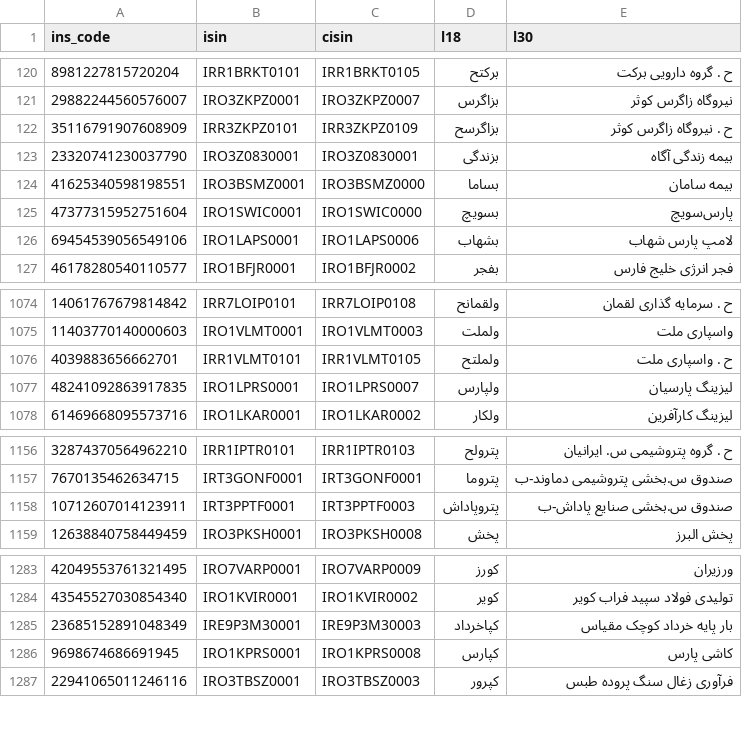
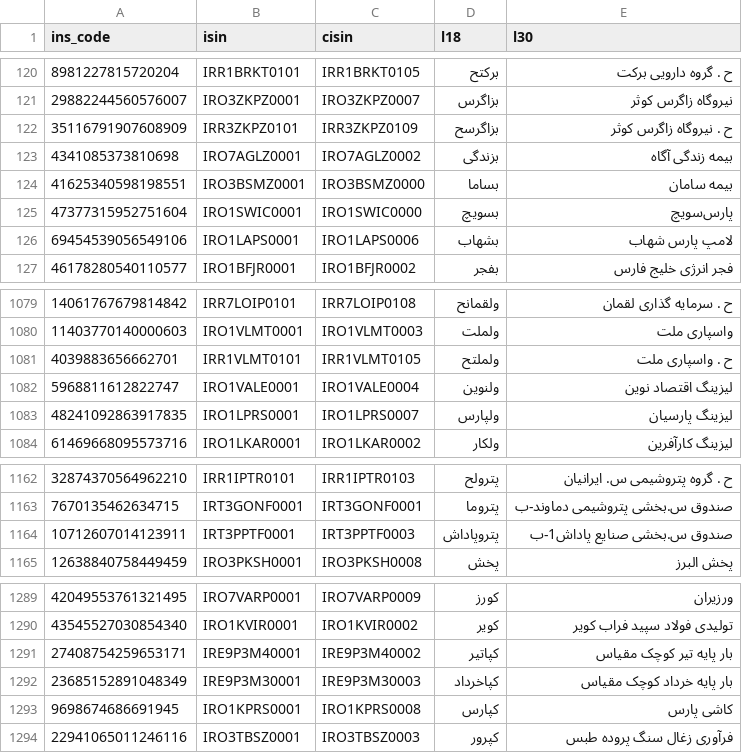
Before and after one commit to 5j9/tsetmc, a CSV file: tsetmc/dataset/dataset.csv, drawn as a sheet; only a part is shown, gaps mark what is left out; the diff covers the shown part only.

```diff
--- a/tsetmc/dataset/dataset.csv
+++ b/tsetmc/dataset/dataset.csv
@@ -122,3 +122,3 @@
 35116791907608909,IRR3ZKPZ0101,IRR3ZKPZ0109,بزاگرسح,ح . نیروگاه زاگرس کوثر
-23320741230037790,IRO3Z0830001,IRO3Z0830001,بزندگی,بیمه زندگی آگاه
+4341085373810698,IRO7AGLZ0001,IRO7AGLZ0002,بزندگی,بیمه زندگی آگاه
 41625340598198551,IRO3BSMZ0001,IRO3BSMZ0000,بساما,بیمه سامان
@@ -1076,2 +1081,3 @@
 4039883656662701,IRR1VLMT0101,IRR1VLMT0105,ولملتح,ح . واسپاری ملت
+5968811612822747,IRO1VALE0001,IRO1VALE0004,ولنوین,لیزینگ اقتصاد نوین
 48241092863917835,IRO1LPRS0001,IRO1LPRS0007,ولپارس,لیزینگ پارسیان
@@ -1157,3 +1163,3 @@
 7670135462634715,IRT3GONF0001,IRT3GONF0001,پتروما,صندوق س.بخشی پتروشیمی دماوند-ب
-10712607014123911,IRT3PPTF0001,IRT3PPTF0003,پتروپاداش,صندوق س.بخشی صنایع پاداش-ب
+10712607014123911,IRT3PPTF0001,IRT3PPTF0003,پتروپاداش,صندوق س.بخشی صنایع پاداش1-ب
 12638840758449459,IRO3PKSH0001,IRO3PKSH0008,پخش,پخش البرز
@@ -1284,2 +1290,3 @@
 43545527030854340,IRO1KVIR0001,IRO1KVIR0002,کویر,تولیدی فولاد سپید فراب کویر
+27408754259653171,IRE9P3M40001,IRE9P3M40002,کپاتیر,بار پایه تیر کوچک مقیاس
 23685152891048349,IRE9P3M30001,IRE9P3M30003,کپاخرداد,بار پایه خرداد کوچک مقیاس
```
Also changed, not shown: 5 added rows elsewhere in this file.
